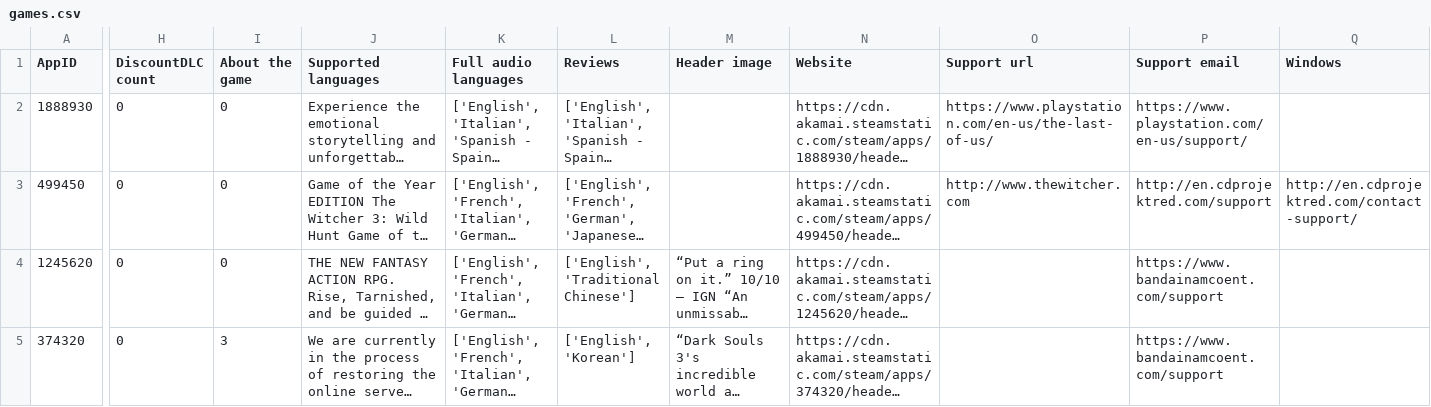
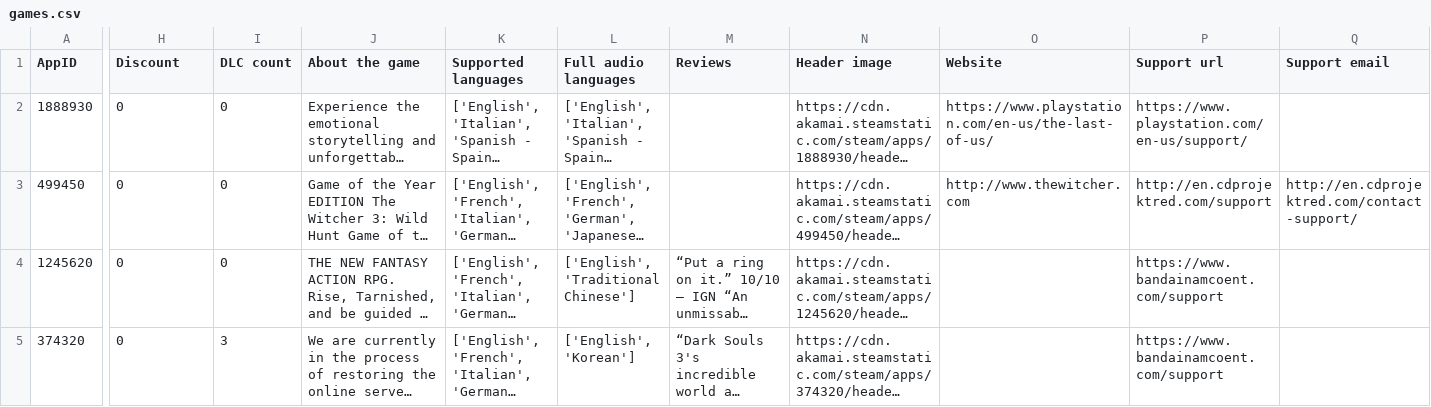
Before and after one commit to gcc-florda/Sist-Dist-I-Middleware, a CSV file: datasets/games.csv, drawn as a sheet; only a part is shown, gaps mark what is left out; long unchanged cells end in …; the diff covers the shown part only; the diff names each change by its address in the sheet, - before the commit and + after, or states it on an @@ line.

```diff
--- a/datasets/games.csv
+++ b/datasets/games.csv
-H1: DiscountDLC count
+H1: Discount
-I1: About the game
+I1: DLC count
-J1: Supported languages
+J1: About the game
-K1: Full audio languages
+K1: Supported languages
-L1: Reviews
+L1: Full audio languages
-M1: Header image
+M1: Reviews
-N1: Website
+N1: Header image
-O1: Support url
+O1: Website
-P1: Support email
+P1: Support url
-Q1: Windows
+Q1: Support email
```
Also changed, not shown: 23 edited cells elsewhere in this file, 25 other files.
